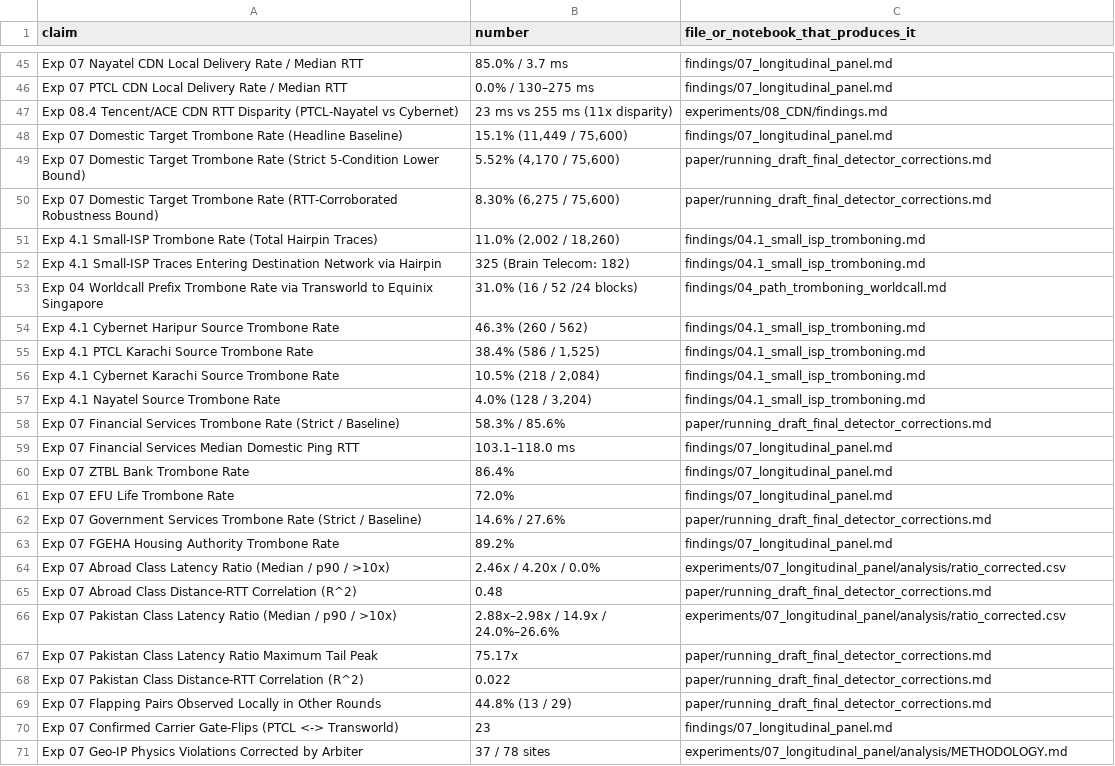
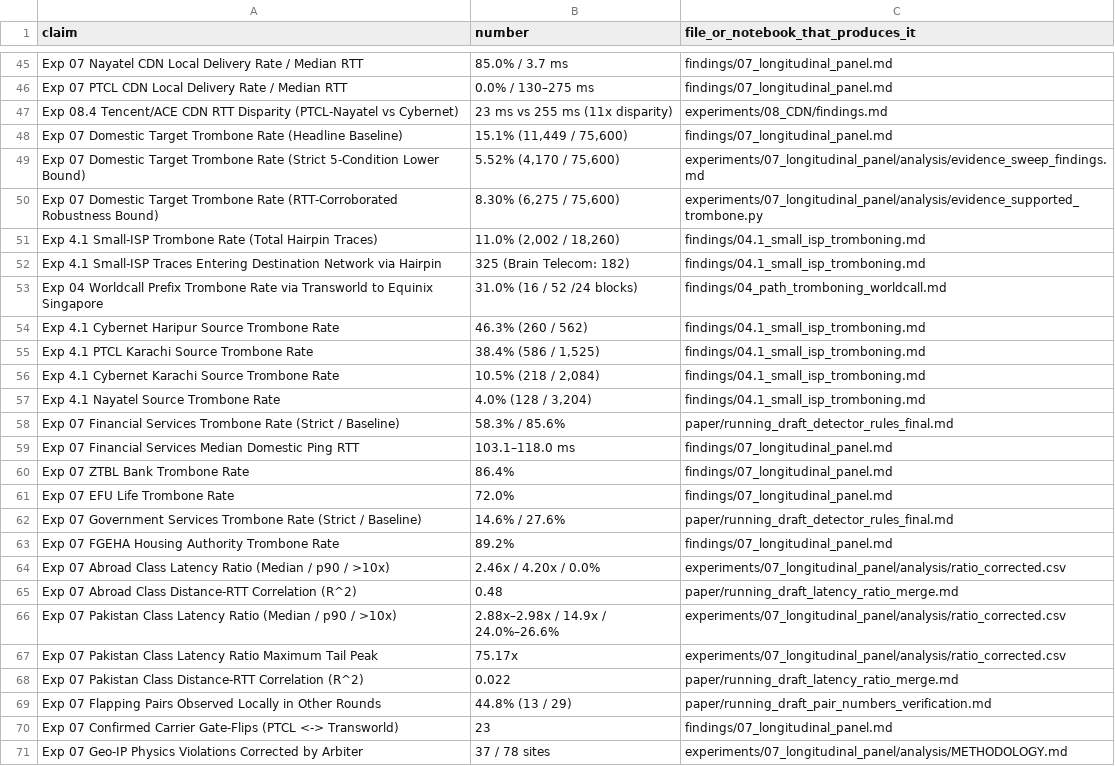
Before and after one commit to msaqib/pkinternet, a TSV file: EVIDENCE.tsv, drawn as a sheet; only a part is shown, gaps mark what is left out.

Commit message:
fix(citations): resolve 8 evidence paths to authoritative analysis and paper sources

```diff
--- a/EVIDENCE.tsv
+++ b/EVIDENCE.tsv
@@ -48,4 +48,4 @@ Exp 08.4 Tencent/ACE CDN RTT Disparity (PTCL-Nayatel vs Cybernet)	23 ms vs 255 m
 Exp 07 Domestic Target Trombone Rate (Headline Baseline)	15.1% (11,449 / 75,600)	findings/07_longitudinal_panel.md
-Exp 07 Domestic Target Trombone Rate (Strict 5-Condition Lower Bound)	5.52% (4,170 / 75,600)	paper/running_draft_final_detector_corrections.md
-Exp 07 Domestic Target Trombone Rate (RTT-Corroborated Robustness Bound)	8.30% (6,275 / 75,600)	paper/running_draft_final_detector_corrections.md
+Exp 07 Domestic Target Trombone Rate (Strict 5-Condition Lower Bound)	5.52% (4,170 / 75,600)	experiments/07_longitudinal_panel/analysis/evidence_sweep_findings.md
+Exp 07 Domestic Target Trombone Rate (RTT-Corroborated Robustness Bound)	8.30% (6,275 / 75,600)	experiments/07_longitudinal_panel/analysis/evidence_supported_trombone.py
 Exp 4.1 Small-ISP Trombone Rate (Total Hairpin Traces)	11.0% (2,002 / 18,260)	findings/04.1_small_isp_tromboning.md
@@ -57,3 +57,3 @@ Exp 4.1 Cybernet Karachi Source Trombone Rate	10.5% (218 / 2,084)	findings/04.1_
 Exp 4.1 Nayatel Source Trombone Rate	4.0% (128 / 3,204)	findings/04.1_small_isp_tromboning.md
-Exp 07 Financial Services Trombone Rate (Strict / Baseline)	58.3% / 85.6%	paper/running_draft_final_detector_corrections.md
+Exp 07 Financial Services Trombone Rate (Strict / Baseline)	58.3% / 85.6%	paper/running_draft_detector_rules_final.md
 Exp 07 Financial Services Median Domestic Ping RTT	103.1–118.0 ms	findings/07_longitudinal_panel.md
@@ -61,10 +61,10 @@ Exp 07 ZTBL Bank Trombone Rate	86.4%	findings/07_longitudinal_panel.md
 Exp 07 EFU Life Trombone Rate	72.0%	findings/07_longitudinal_panel.md
-Exp 07 Government Services Trombone Rate (Strict / Baseline)	14.6% / 27.6%	paper/running_draft_final_detector_corrections.md
+Exp 07 Government Services Trombone Rate (Strict / Baseline)	14.6% / 27.6%	paper/running_draft_detector_rules_final.md
 Exp 07 FGEHA Housing Authority Trombone Rate	89.2%	findings/07_longitudinal_panel.md
 Exp 07 Abroad Class Latency Ratio (Median / p90 / >10x)	2.46x / 4.20x / 0.0%	experiments/07_longitudinal_panel/analysis/ratio_corrected.csv
-Exp 07 Abroad Class Distance-RTT Correlation (R^2)	0.48	paper/running_draft_final_detector_corrections.md
+Exp 07 Abroad Class Distance-RTT Correlation (R^2)	0.48	paper/running_draft_latency_ratio_merge.md
 Exp 07 Pakistan Class Latency Ratio (Median / p90 / >10x)	2.88x–2.98x / 14.9x / 24.0%–26.6%	experiments/07_longitudinal_panel/analysis/ratio_corrected.csv
-Exp 07 Pakistan Class Latency Ratio Maximum Tail Peak	75.17x	paper/running_draft_final_detector_corrections.md
-Exp 07 Pakistan Class Distance-RTT Correlation (R^2)	0.022	paper/running_draft_final_detector_corrections.md
-Exp 07 Flapping Pairs Observed Locally in Other Rounds	44.8% (13 / 29)	paper/running_draft_final_detector_corrections.md
+Exp 07 Pakistan Class Latency Ratio Maximum Tail Peak	75.17x	experiments/07_longitudinal_panel/analysis/ratio_corrected.csv
+Exp 07 Pakistan Class Distance-RTT Correlation (R^2)	0.022	paper/running_draft_latency_ratio_merge.md
+Exp 07 Flapping Pairs Observed Locally in Other Rounds	44.8% (13 / 29)	paper/running_draft_pair_numbers_verification.md
 Exp 07 Confirmed Carrier Gate-Flips (PTCL <-> Transworld)	23	findings/07_longitudinal_panel.md
```
Also changed, not shown: 1 other file.
